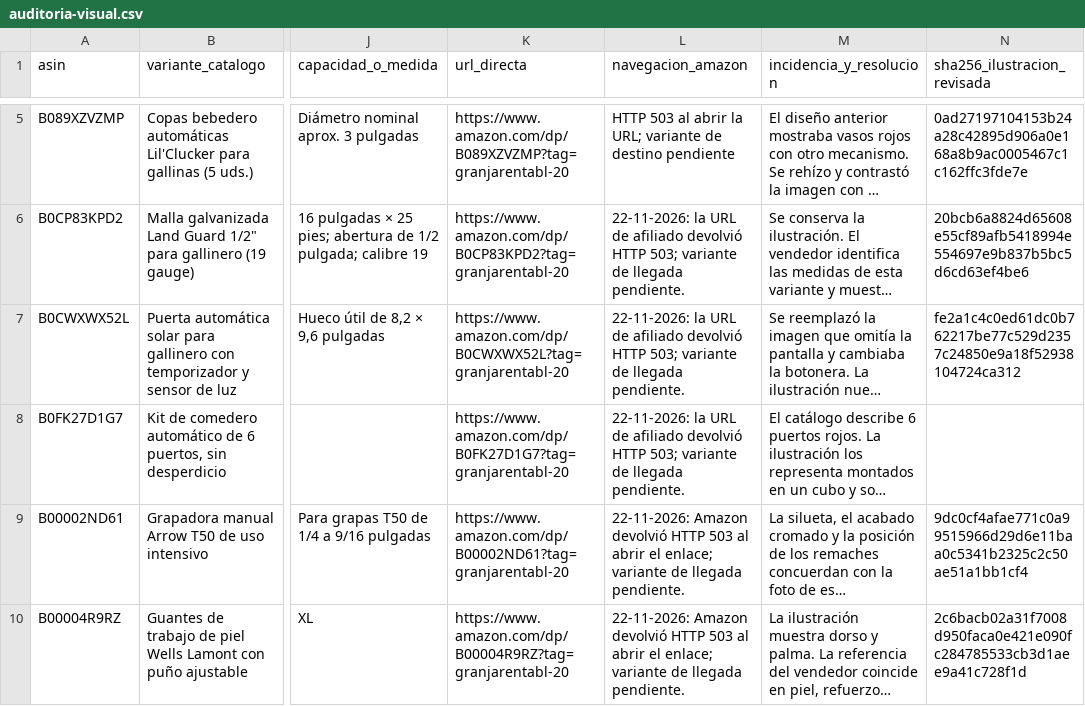
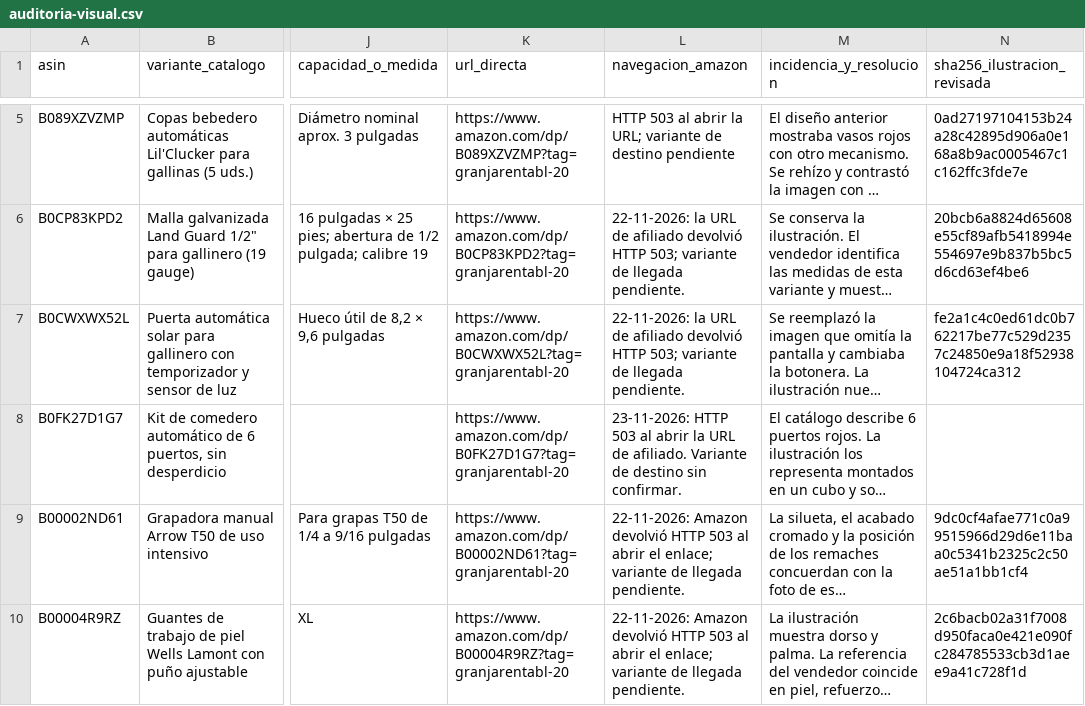
Before and after one commit to darmo1986/escuela-granja-rentable, a CSV file: _fuentes/tienda/auditoria-visual.csv, drawn as a sheet; only a part is shown, gaps mark what is left out; long unchanged cells end in …; the diff covers the shown part only; the diff names each change by its address in the sheet, - before the commit and + after, or states it on an @@ line.

```diff
--- a/_fuentes/tienda/auditoria-visual.csv
+++ b/_fuentes/tienda/auditoria-visual.csv
-L8 (navegacion_amazon): 22-11-2026: la URL de afiliado devolvió HTTP 503; variante de llegada pendiente.
+L8 (navegacion_amazon): 23-11-2026: HTTP 503 al abrir la URL de afiliado. Variante de destino sin confirmar.
```
Also changed, not shown: 22 edited cells elsewhere in this file, 1 other file.
